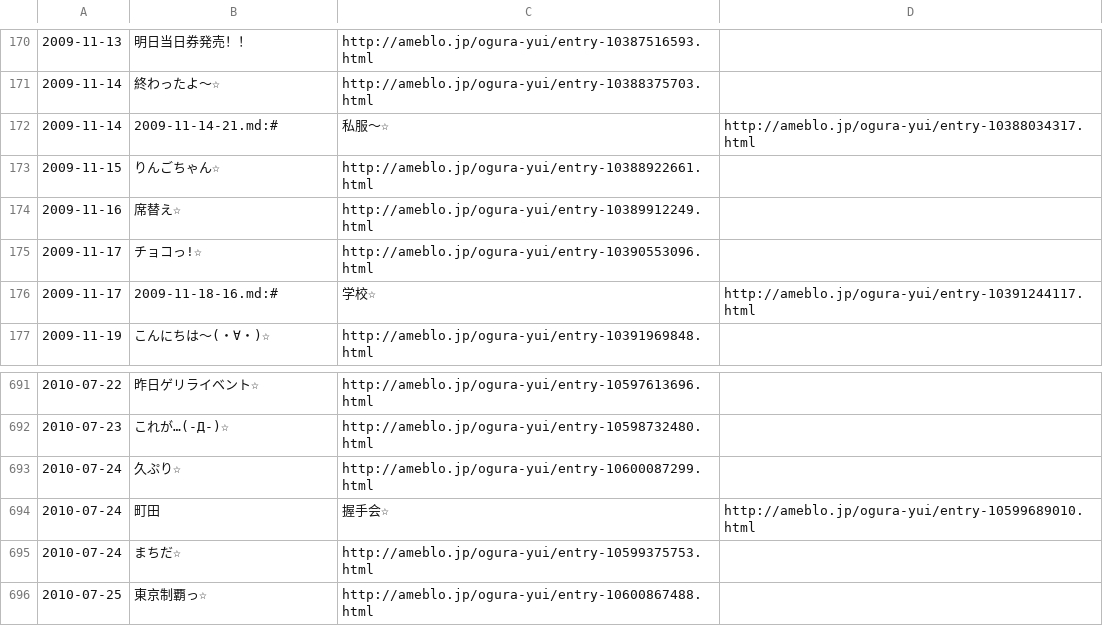
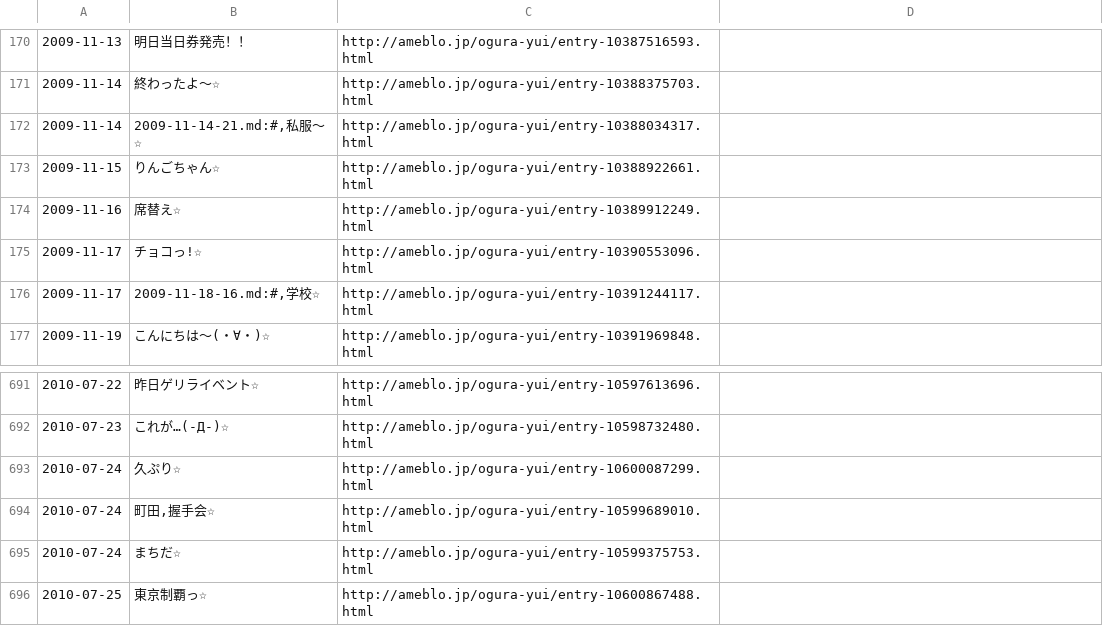
Before and after one commit to shunirr/yui-today-blog, a CSV file: entries.csv, drawn as a sheet; only a part is shown, gaps mark what is left out; removed rows and columns are numbered as before the commit, all else as after; the diff names each change by its address in the sheet, - before the commit and + after, or states it on an @@ line.

Commit message:
escape csv

```diff
--- a/entries.csv
+++ b/entries.csv
-row 172: 2009-11-14 | 2009-11-14-21.md:# | 私服～☆ | http://ameblo.jp/ogura-yui/entry-10388034317.html
+row 172: 2009-11-14 | 2009-11-14-21.md:#,私服～☆ | http://ameblo.jp/ogura-yui/entry-10388034317.html
-row 176: 2009-11-17 | 2009-11-18-16.md:# | 学校☆ | http://ameblo.jp/ogura-yui/entry-10391244117.html
+row 176: 2009-11-17 | 2009-11-18-16.md:#,学校☆ | http://ameblo.jp/ogura-yui/entry-10391244117.html
-row 694: 2010-07-24 | 町田 | 握手会☆ | http://ameblo.jp/ogura-yui/entry-10599689010.html
+row 694: 2010-07-24 | 町田,握手会☆ | http://ameblo.jp/ogura-yui/entry-10599689010.html
```
